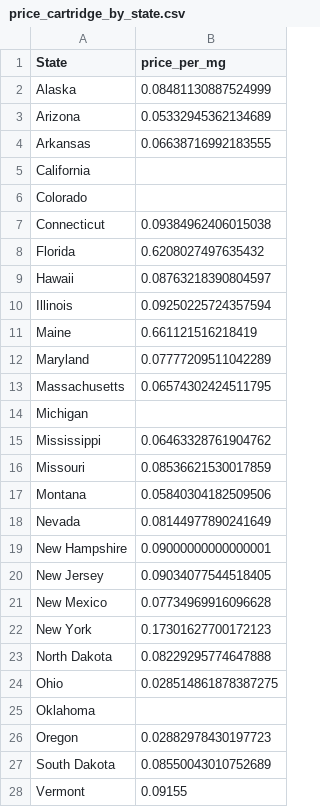
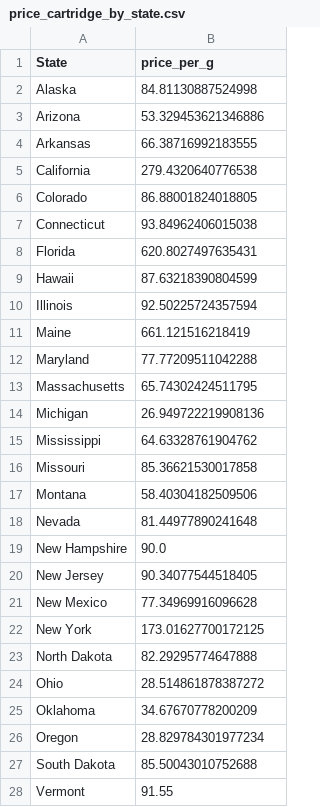
Before and after one commit to kduggirala/eclab, a CSV file: price_by_category/price_cartridge_by_state.csv, drawn as a sheet; only a part is shown; the diff covers the shown part only.

```diff
--- a/price_by_category/price_cartridge_by_state.csv
+++ b/price_by_category/price_cartridge_by_state.csv
@@ -1,28 +1,28 @@
-State,price_per_mg
-Alaska,0.08481130887524999
-Arizona,0.05332945362134689
-Arkansas,0.06638716992183555
-California,
-Colorado,
-Connecticut,0.09384962406015038
-Florida,0.6208027497635432
-Hawaii,0.08763218390804597
-Illinois,0.09250225724357594
-Maine,0.661121516218419
-Maryland,0.07777209511042289
-Massachusetts,0.06574302424511795
-Michigan,
-Mississippi,0.06463328761904762
-Missouri,0.08536621530017859
-Montana,0.05840304182509506
-Nevada,0.08144977890241649
-New Hampshire,0.09000000000000001
-New Jersey,0.09034077544518405
-New Mexico,0.07734969916096628
-New York,0.17301627700172123
-North Dakota,0.08229295774647888
-Ohio,0.028514861878387275
-Oklahoma,
-Oregon,0.02882978430197723
-South Dakota,0.08550043010752689
-Vermont,0.09155
+State,price_per_g
+Alaska,84.81130887524998
+Arizona,53.329453621346886
+Arkansas,66.38716992183555
+California,279.4320640776538
+Colorado,86.88001824018805
+Connecticut,93.84962406015038
+Florida,620.8027497635431
+Hawaii,87.63218390804599
+Illinois,92.50225724357594
+Maine,661.121516218419
+Maryland,77.77209511042288
+Massachusetts,65.74302424511795
+Michigan,26.949722219908136
+Mississippi,64.63328761904762
+Missouri,85.36621530017858
+Montana,58.40304182509506
+Nevada,81.44977890241648
+New Hampshire,90.0
+New Jersey,90.34077544518405
+New Mexico,77.34969916096628
+New York,173.01627700172125
+North Dakota,82.29295774647888
+Ohio,28.514861878387272
+Oklahoma,34.67670778200209
+Oregon,28.829784301977234
+South Dakota,85.50043010752688
+Vermont,91.55
```
Also changed, not shown: 2 edited cells elsewhere in this file, price_by_category/price_concentrate_by_state.csv, price_by_category/price_edibles_by_state.csv, 5 other files.
